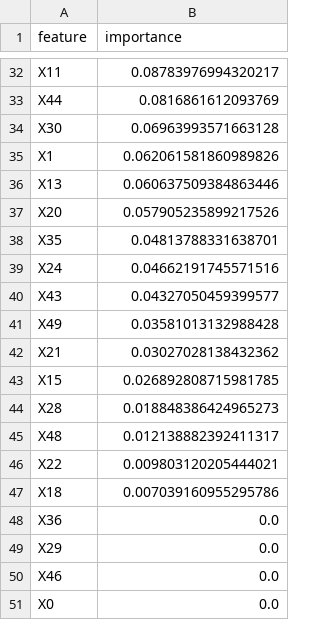
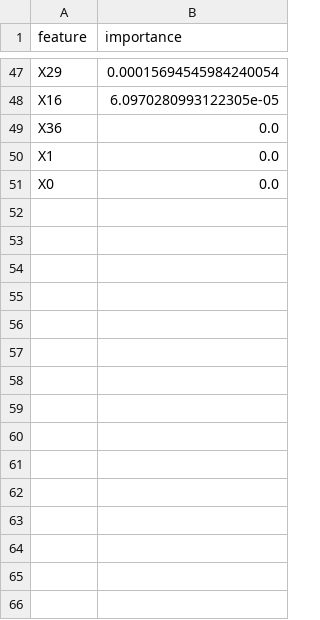
Before and after one commit to juanriosg12/master_thesis, a CSV file: data/explainability/mixed_no_conf_f50_s1000_p50/lgbm/lingam/flow/feature_importance.csv, drawn as a sheet; only a part is shown, gaps mark what is left out; removed rows and columns are numbered as before the commit, all else as after; the diff covers the shown part only; the diff names each change by its address in the sheet, - before the commit and + after, or states it on an @@ line.

```diff
--- a/data/explainability/mixed_no_conf_f50_s1000_p50/lgbm/lingam/flow/feature_importance.csv
+++ b/data/explainability/mixed_no_conf_f50_s1000_p50/lgbm/lingam/flow/feature_importance.csv
-row 32: X11 | 0.08783976994320217
-row 33: X44 | 0.0816861612093769
-row 34: X30 | 0.06963993571663128
-row 35: X1 | 0.062061581860989826
-row 36: X13 | 0.060637509384863446
-row 37: X20 | 0.057905235899217526
-row 38: X35 | 0.04813788331638701
-row 39: X24 | 0.04662191745571516
-row 40: X43 | 0.04327050459399577
-row 41: X49 | 0.03581013132988428
-row 42: X21 | 0.03027028138432362
-row 43: X15 | 0.026892808715981785
-row 44: X28 | 0.018848386424965273
-row 45: X48 | 0.012138882392411317
-row 46: X22 | 0.009803120205444021
-row 47: X18 | 0.007039160955295786
+row 47: X29 | 0.00015694545984240054
+row 48: X16 | 6.0970280993122305e-05
-A50 (feature): X29
+A50 (feature): X1
-row 50: X46 | 0.0
```
Also changed, not shown: 34 added rows, 19 removed rows and 11 edited cells elsewhere in this file, data/explainability/mixed_conf_f50_s1000_p50/lgbm/lingam/asymmetric/feature_importance.csv, data/explainability/mixed_no_conf_f50_s1000_p50/lgbm/lingam/asymmetric/feature_importance.csv, 53 other files.
